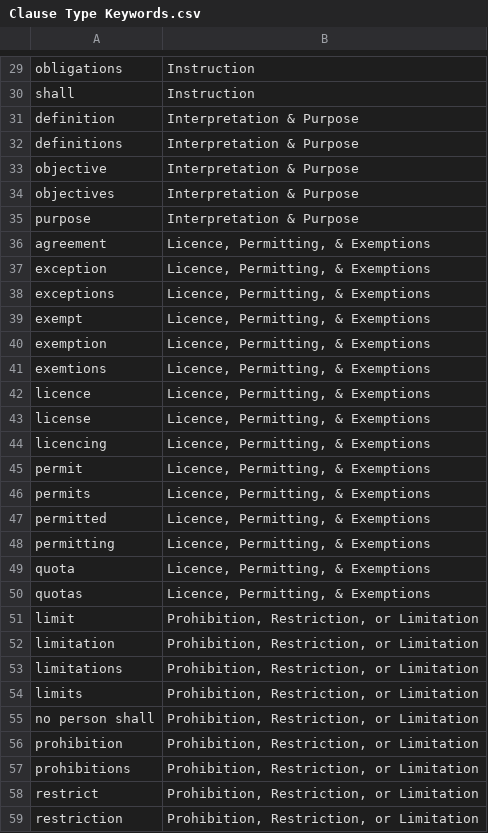
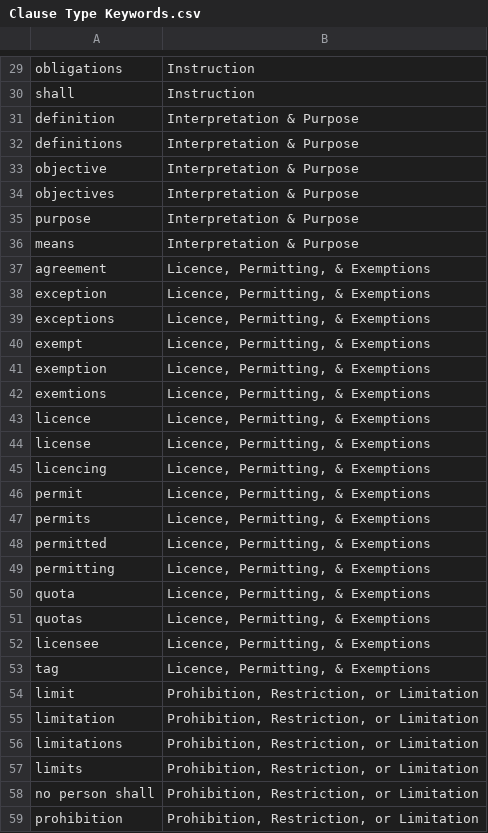
Before and after one commit to ennsjoe/salmon_management_domains_compendium, a CSV file: Clause Type Keywords.csv, drawn as a sheet; only a part is shown, gaps mark what is left out; the shorter side is filled out with more unchanged rows.

```diff
--- a/Clause Type Keywords.csv
+++ b/Clause Type Keywords.csv
@@ -35,2 +35,3 @@ objectives,Interpretation & Purpose
 purpose,Interpretation & Purpose
+means,Interpretation & Purpose
 agreement,"Licence, Permitting, & Exemptions"
@@ -50,2 +51,4 @@ quota,"Licence, Permitting, & Exemptions"
 quotas,"Licence, Permitting, & Exemptions"
+licensee,"Licence, Permitting, & Exemptions"
+tag,"Licence, Permitting, & Exemptions"
 limit,"Prohibition, Restriction, or Limitation"
```
Also changed, not shown: Management Domain Threats and Keywords.csv.
